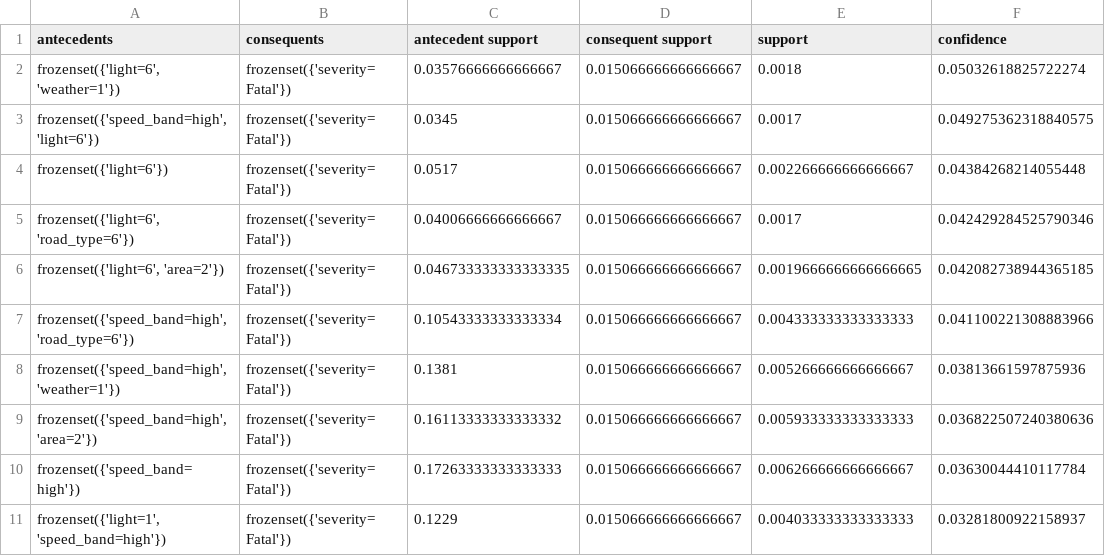
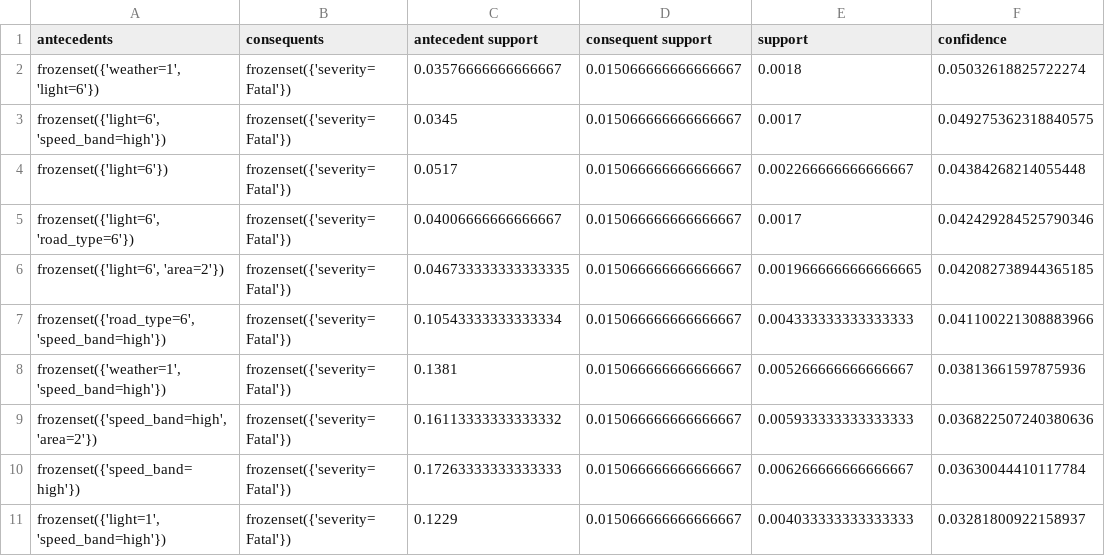
Before and after one commit to arnavg230/ML_, a CSV file: outputs/tables/association_rules.csv, drawn as a sheet; only a part is shown; the diff names each change by its address in the sheet, - before the commit and + after, or states it on an @@ line.

```diff
--- a/outputs/tables/association_rules.csv
+++ b/outputs/tables/association_rules.csv
-A2 (antecedents): frozenset({'light=6', 'weather=1'})
+A2 (antecedents): frozenset({'weather=1', 'light=6'})
-A3 (antecedents): frozenset({'speed_band=high', 'light=6'})
+A3 (antecedents): frozenset({'light=6', 'speed_band=high'})
-A7 (antecedents): frozenset({'speed_band=high', 'road_type=6'})
+A7 (antecedents): frozenset({'road_type=6', 'speed_band=high'})
-A8 (antecedents): frozenset({'speed_band=high', 'weather=1'})
+A8 (antecedents): frozenset({'weather=1', 'speed_band=high'})
```
Also changed, not shown: outputs/tables/classification_metrics.csv, 11 other files.
